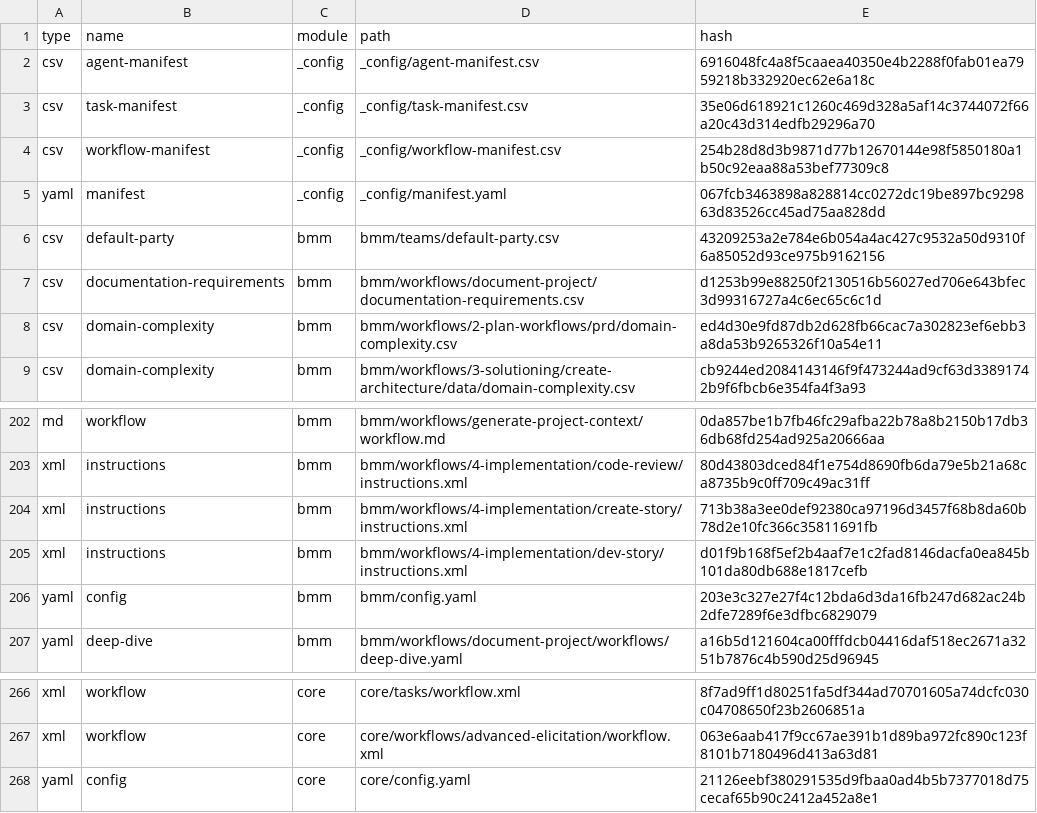
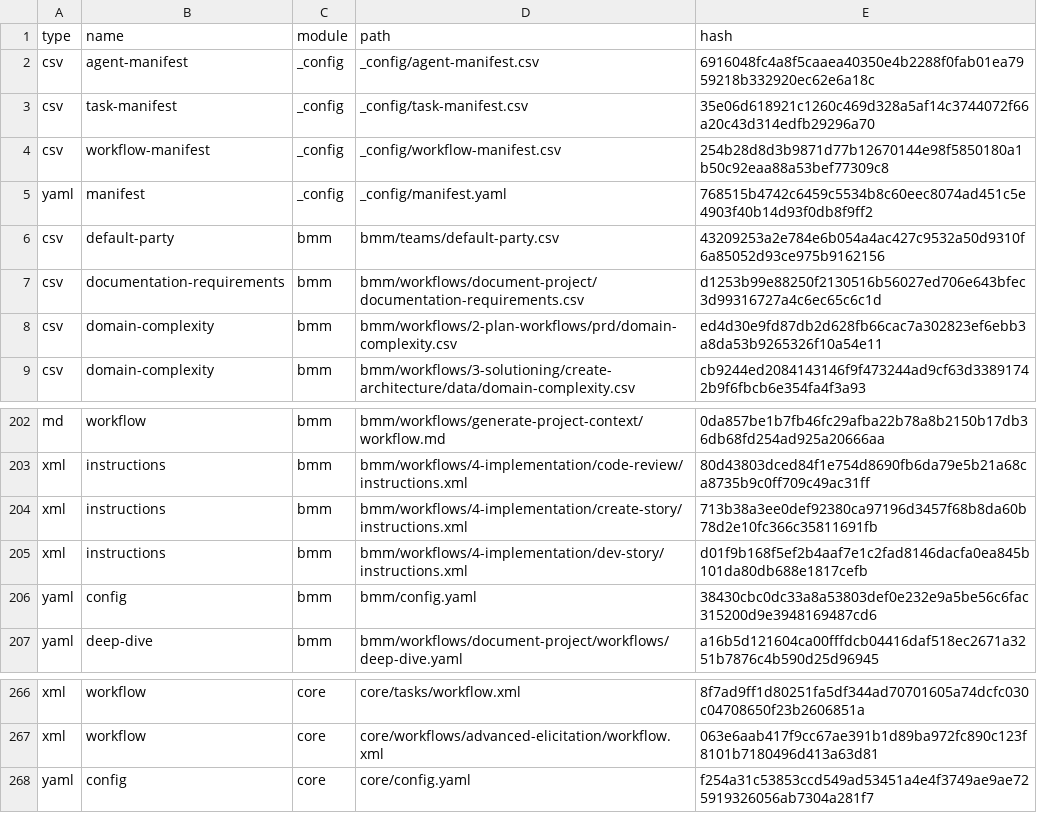
Before and after one commit to ph4n70mr1ddl3r/erp, a CSV file: _bmad/_config/files-manifest.csv, drawn as a sheet; only a part is shown, gaps mark what is left out.

Commit message:
chore: refresh BMAD configuration timestamps

```diff
--- a/_bmad/_config/files-manifest.csv
+++ b/_bmad/_config/files-manifest.csv
@@ -4,3 +4,3 @@ type,name,module,path,hash
 "csv","workflow-manifest","_config","_config/workflow-manifest.csv","254b28d8d3b9871d77b12670144e98f5850180a1b50c92eaa88a53bef77309c8"
-"yaml","manifest","_config","_config/manifest.yaml","067fcb3463898a828814cc0272dc19be897bc929863d83526cc45ad75aa828dd"
+"yaml","manifest","_config","_config/manifest.yaml","768515b4742c6459c5534b8c60eec8074ad451c5e4903f40b14d93f0db8f9ff2"
 "csv","default-party","bmm","bmm/teams/default-party.csv","43209253a2e784e6b054a4ac427c9532a50d9310f6a85052d93ce975b9162156"
@@ -205,3 +205,3 @@ type,name,module,path,hash
 "xml","instructions","bmm","bmm/workflows/4-implementation/dev-story/instructions.xml","d01f9b168f5ef2b4aaf7e1c2fad8146dacfa0ea845b101da80db688e1817cefb"
-"yaml","config","bmm","bmm/config.yaml","203e3c327e27f4c12bda6d3da16fb247d682ac24b2dfe7289f6e3dfbc6829079"
+"yaml","config","bmm","bmm/config.yaml","38430cbc0dc33a8a53803def0e232e9a5be56c6fac315200d9e3948169487cd6"
 "yaml","deep-dive","bmm","bmm/workflows/document-project/workflows/deep-dive.yaml","a16b5d121604ca00fffdcb04416daf518ec2671a3251b7876c4b590d25d96945"
@@ -267,2 +267,2 @@ type,name,module,path,hash
 "xml","workflow","core","core/workflows/advanced-elicitation/workflow.xml","063e6aab417f9cc67ae391b1d89ba972fc890c123f8101b7180496d413a63d81"
-"yaml","config","core","core/config.yaml","21126eebf380291535d9fbaa0ad4b5b7377018d75cecaf65b90c2412a452a8e1"
+"yaml","config","core","core/config.yaml","f254a31c53853ccd549ad53451a4e4f3749ae9ae725919326056ab7304a281f7"
```
Also changed, not shown: 4 other files.
